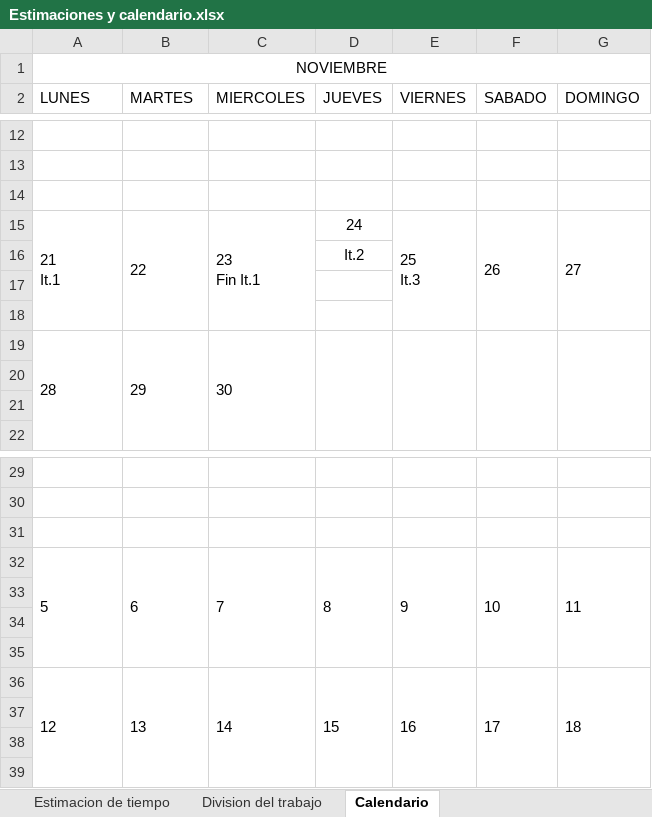
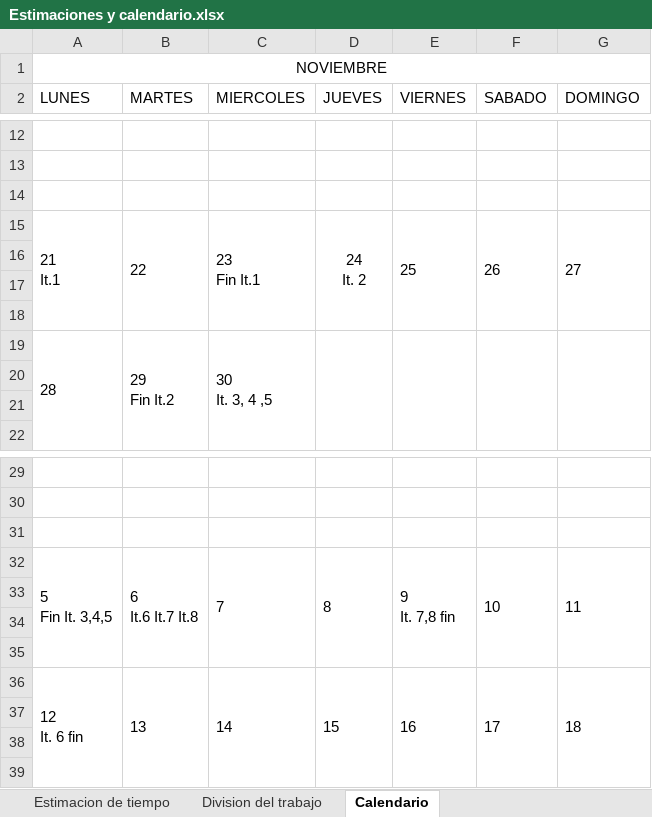
Before and after one commit to RosaMariaFdez/2022-ISO2-BC2, an Excel workbook: Iteración 0/Estimaciones y calendario.xlsx, sheet Calendario, drawn as a sheet; only a part is shown, gaps mark what is left out; values as stored, in another font and other column widths than the file's, no borders; removed rows and columns are numbered as before the commit, all else as after; ↵ is a line break in a cell; the diff names each change by its address in the sheet, - before the commit and + after, or states it on an @@ line.

Commit message:
Update Calendario
Actualización con los costes por iteración

```diff
--- a/Iteración 0/Estimaciones y calendario.xlsx (sheet Calendario)
+++ b/Iteración 0/Estimaciones y calendario.xlsx (sheet Calendario)
-D15 (JUEVES): 24
+D15 (JUEVES): 24 ↵ It. 2
+D15:D18 merged
-E15 (VIERNES): 25 ↵ It.3
+E15 (VIERNES): 25
-row 16:  |  |  | It.2
+row 18: (empty)
-B19 (MARTES): 29
+B19 (MARTES): 29 ↵ Fin It.2
-C19 (MIERCOLES): 30
+C19 (MIERCOLES): 30 ↵ It. 3, 4 ,5
-A32 (LUNES): 5
+A32 (LUNES): 5 ↵ Fin It. 3,4,5
-B32 (MARTES): 6
+B32 (MARTES): 6 ↵ It.6 It.7 It.8
-E32 (VIERNES): 9
+E32 (VIERNES): 9 ↵ It. 7,8 fin
-A36 (LUNES): 12
+A36 (LUNES): 12 ↵ It. 6 fin
```
Also changed, not shown: sheet Division del trabajo.
